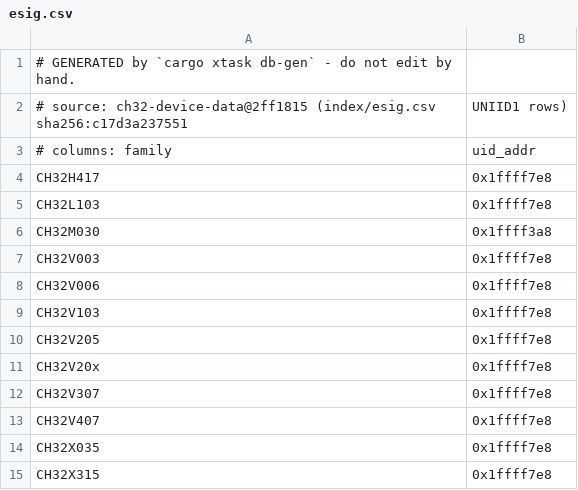
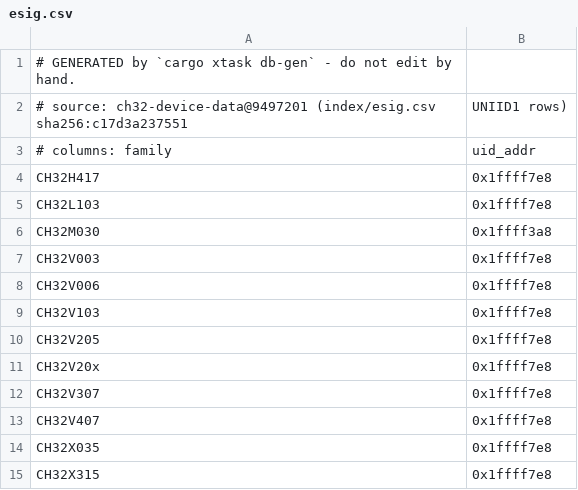
Before and after one commit to ch32-riscv-ug/ch32rv, a CSV file: crates/target/generated/esig.csv, drawn as a sheet.

```diff
--- a/crates/target/generated/esig.csv
+++ b/crates/target/generated/esig.csv
@@ -1,3 +1,3 @@
 # GENERATED by `cargo xtask db-gen` - do not edit by hand.
-# source: ch32-device-data@2ff1815 (index/esig.csv sha256:c17d3a237551, UNIID1 rows)
+# source: ch32-device-data@9497201 (index/esig.csv sha256:c17d3a237551, UNIID1 rows)
 # columns: family,uid_addr
```
Also changed, not shown: crates/target/generated/debug_wiring.csv, crates/target/generated/flash_geometry.csv, 6 other files.
